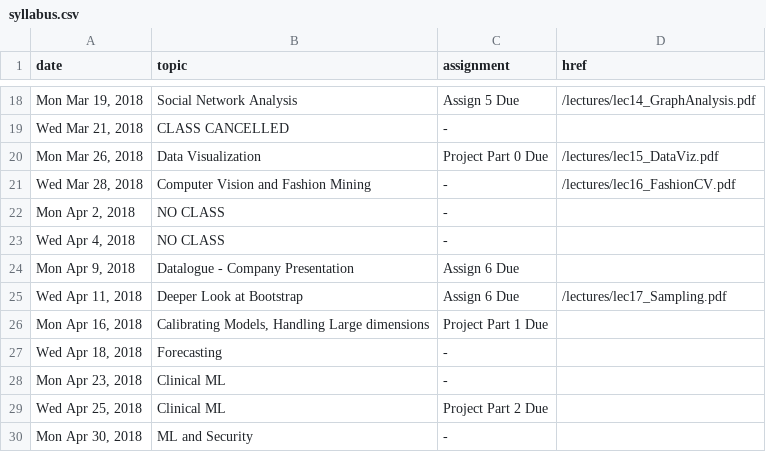
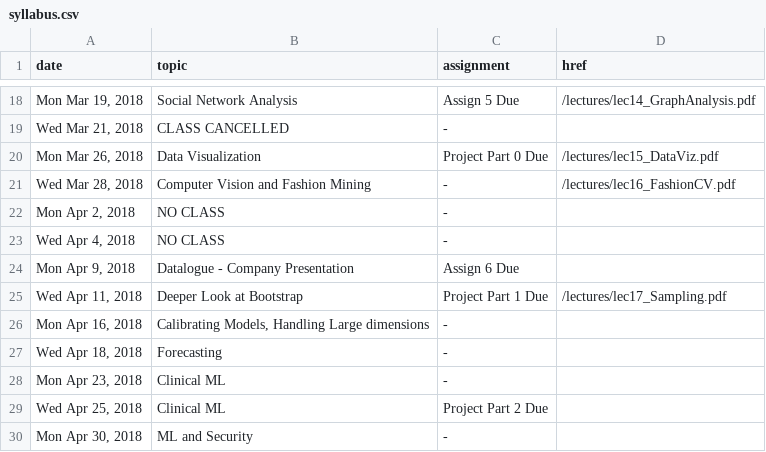
Before and after one commit to cs5304/ds-in-the-wild, a CSV file: syllabus.csv, drawn as a sheet; only a part is shown, gaps mark what is left out.

Commit message:
Fix dates

```diff
--- a/syllabus.csv
+++ b/syllabus.csv
@@ -24,4 +24,4 @@ date,topic,assignment,href
 "Mon Apr 9, 2018","Datalogue - Company Presentation","Assign 6 Due",""
-"Wed Apr 11, 2018","Deeper Look at Bootstrap","Assign 6 Due","/lectures/lec17_Sampling.pdf"
-"Mon Apr 16, 2018","Calibrating Models, Handling Large dimensions","Project Part 1 Due",""
+"Wed Apr 11, 2018","Deeper Look at Bootstrap","Project Part 1 Due","/lectures/lec17_Sampling.pdf"
+"Mon Apr 16, 2018","Calibrating Models, Handling Large dimensions","-",""
 "Wed Apr 18, 2018","Forecasting","-",""
```
Also changed, not shown: 1 other file.
